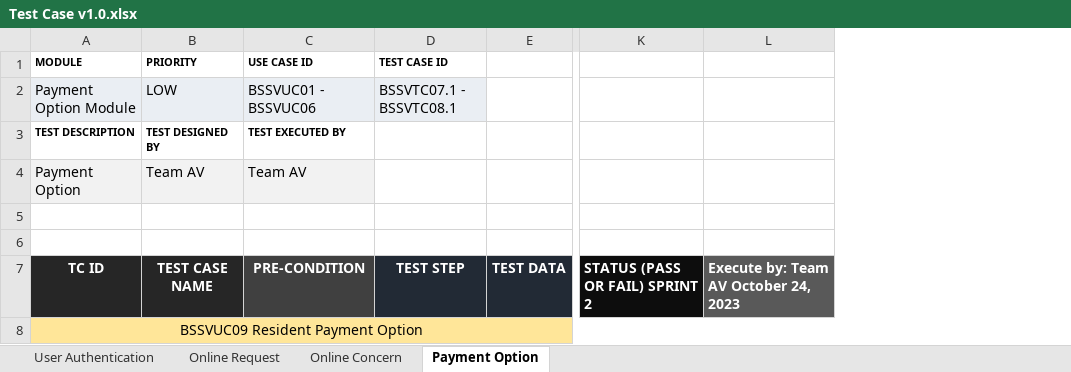
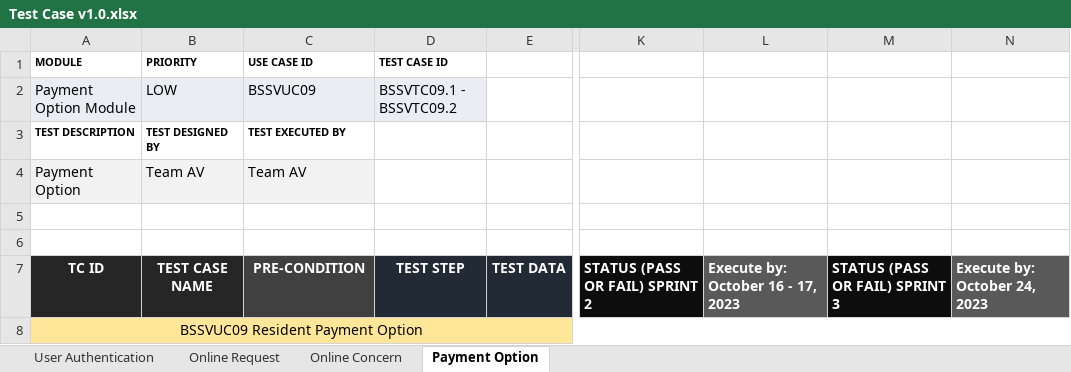
Before and after one commit to APC-SoCIT/APC_2023_2024_T1_G04_Team_AV, an Excel workbook: INITIAL DOCS (.docx)/Test Case v1.0.xlsx, sheet Payment Option, drawn as a sheet; only a part is shown, gaps mark what is left out; values as stored, in another font and other column widths than the file's, no borders; conditional formats not drawn; removed rows and columns are numbered as before the commit, all else as after; the diff covers the shown part only; the diff names each change by its address in the sheet, - before the commit and + after, or states it on an @@ line.

Commit message:
updated Test Case v1.0.xlsx updated Use Case v1.0.docx

```diff
--- a/INITIAL DOCS (.docx)/Test Case v1.0.xlsx (sheet Payment Option)
+++ b/INITIAL DOCS (.docx)/Test Case v1.0.xlsx (sheet Payment Option)
-column L, row 7: Execute by: Team AV October 24, 2023
+column L, row 7: Execute by: October 16 - 17, 2023
+column M, row 7: STATUS (PASS OR FAIL) SPRINT 3
+column N, row 7: Execute by: October 24, 2023
-C2 (USE CASE ID): BSSVUC01 - BSSVUC06
+C2 (USE CASE ID): BSSVUC09
-D2 (TEST CASE ID): BSSVTC07.1 - BSSVTC08.1
+D2 (TEST CASE ID): BSSVTC09.1 - BSSVTC09.2
```
Also changed, not shown: 5 removed rows, 20 edited cells and cell formats elsewhere in this sheet, sheet Online Concern, sheet Online Request, sheet User Authentication, 1 other file.
